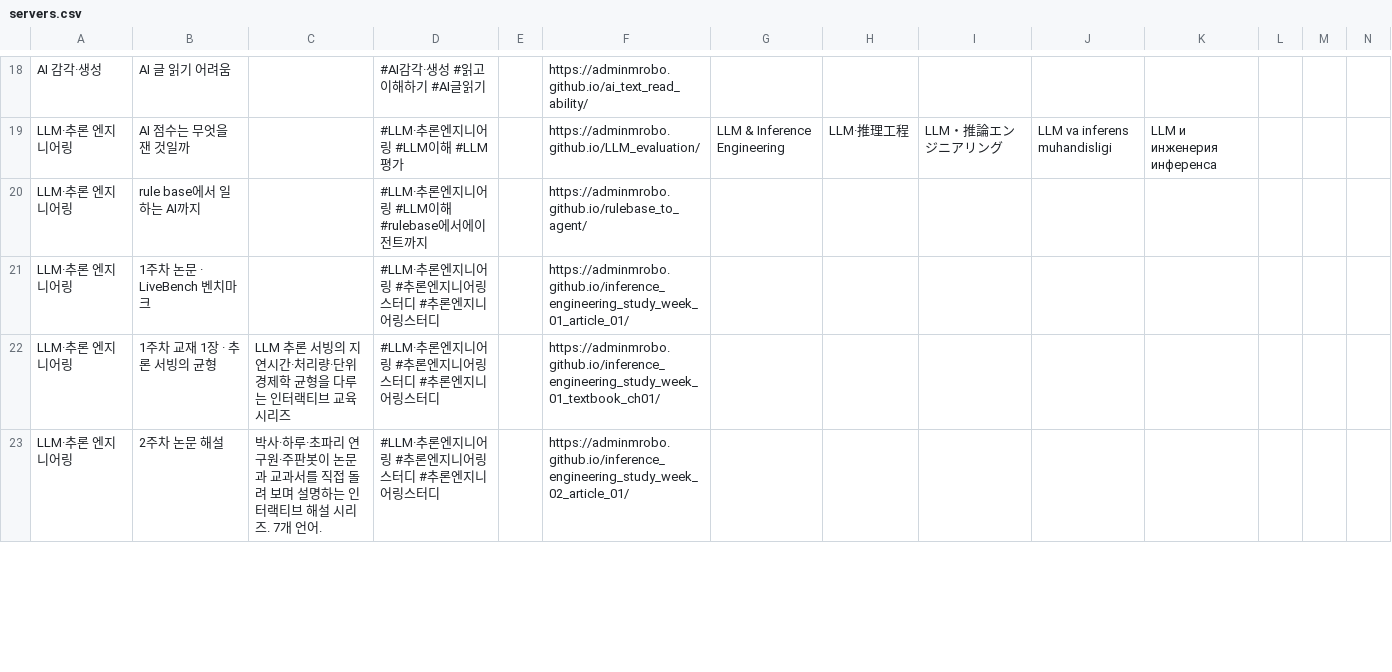
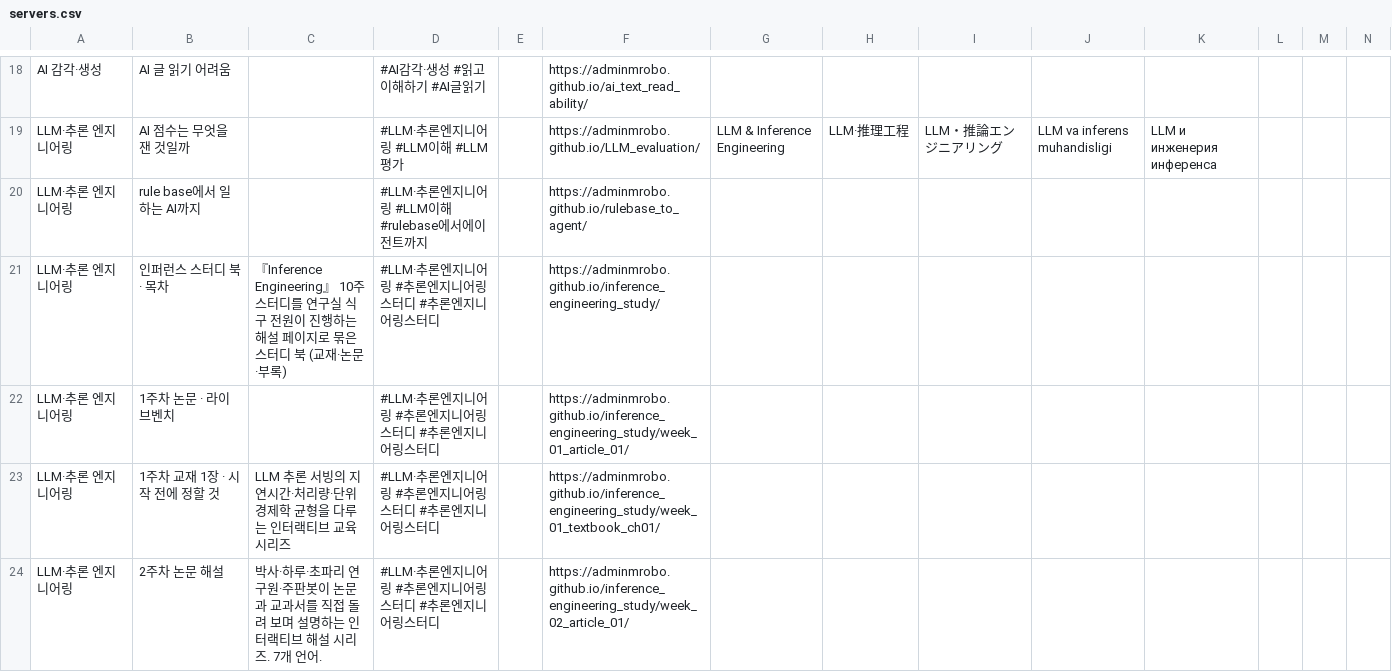
Before and after one commit to adminmrobo/ahnboat_lab_cover_status, a CSV file: data/servers.csv, drawn as a sheet; only a part is shown, gaps mark what is left out; addresses are those after the commit; rows hold the shown columns only; the diff covers the shown part only; the diff names each change by its address in the sheet, - before the commit and + after, or states it on an @@ line.

Commit message:
추론 엔지니어링 스터디: 주차별 저장소를 인퍼런스 스터디 북(inference_engineering_study) 폴더 주소로 옮김 — moved.json, 카탈로그·서버실 주소 갱신

```diff
--- a/data/servers.csv
+++ b/data/servers.csv
+row 21: LLM·추론 엔지니어링 | 인퍼런스 스터디 북 · 목차 | 『Inference Engineering』 10주 스터디를 연구실 식구 전원이 진행하는 해설 페이지로 묶은 스터디 북 (교재·논문·부록) | #LLM·추론엔지니어링 #추론엔지니어링스터디 #추론엔지니어링스터디 |  | https://adminmrobo.github.io/inference_engineering_study/
-B22: 1주차 논문 · LiveBench 벤치마크
+B22: 1주차 논문 · 라이브벤치
-F22: https://adminmrobo.github.io/inference_engineering_study_week_01_article_01/
+F22: https://adminmrobo.github.io/inference_engineering_study/week_01_article_01/
-B23: 1주차 교재 1장 · 추론 서빙의 균형
+B23: 1주차 교재 1장 · 시작 전에 정할 것
-F23: https://adminmrobo.github.io/inference_engineering_study_week_01_textbook_ch01/
+F23: https://adminmrobo.github.io/inference_engineering_study/week_01_textbook_ch01/
-F24: https://adminmrobo.github.io/inference_engineering_study_week_02_article_01/
+F24: https://adminmrobo.github.io/inference_engineering_study/week_02_article_01/
```
Also changed, not shown: 5 edited cells elsewhere in this file, 3 other files.
